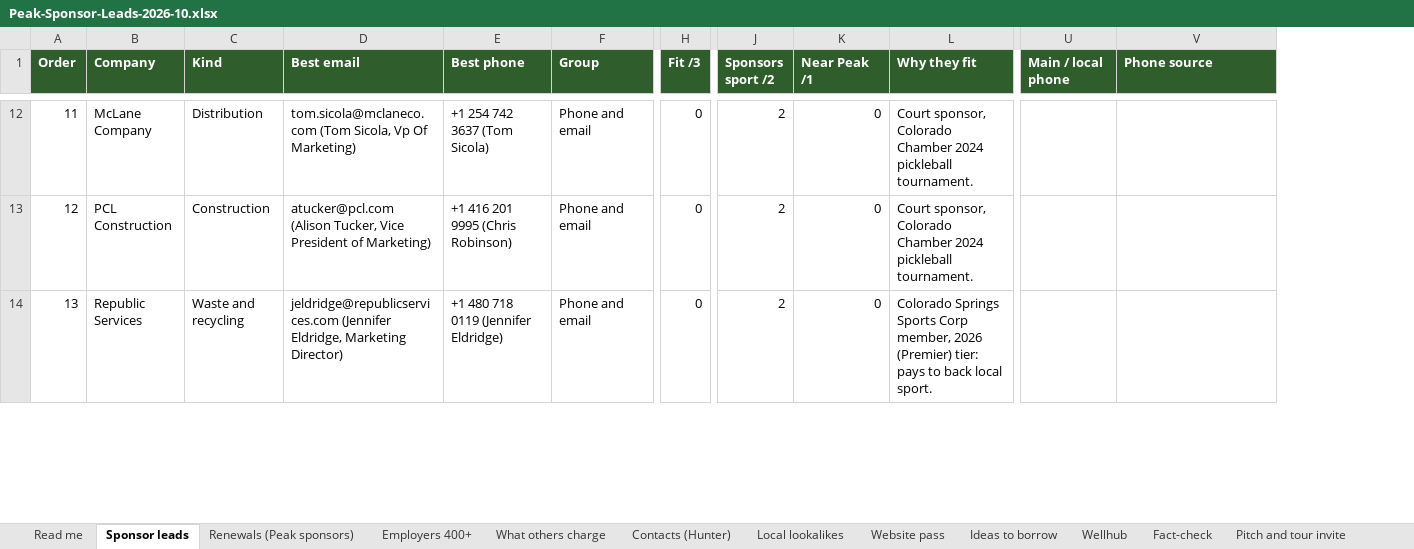
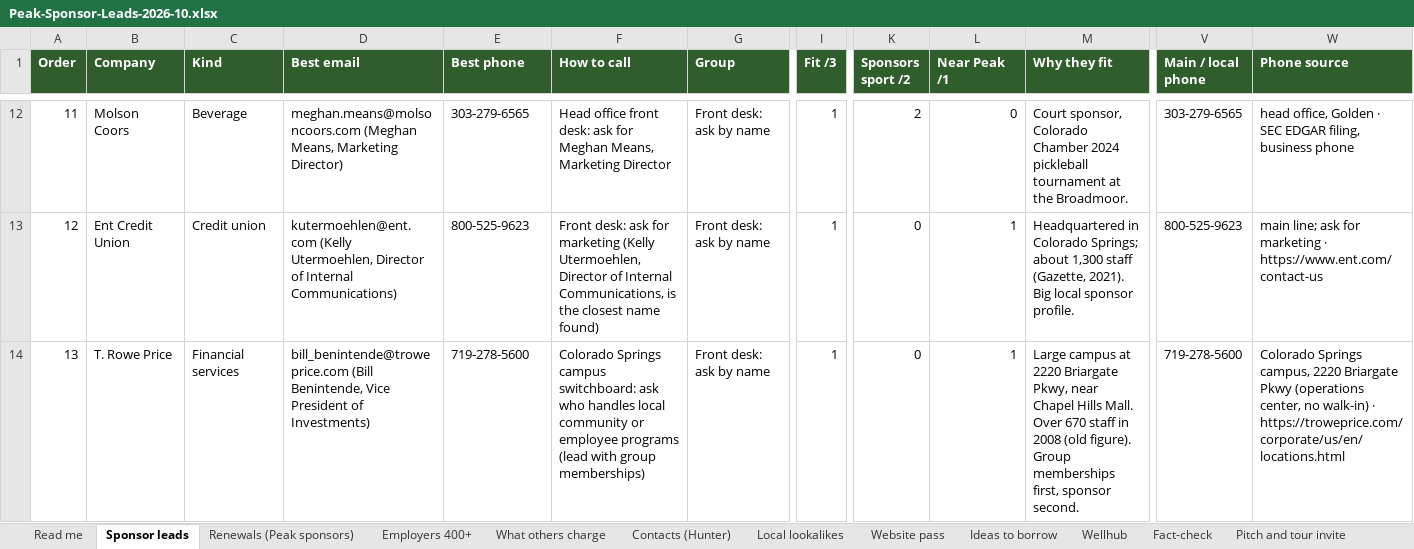
Before and after one commit to traversePlatforms/workspace, an Excel workbook: matthew/peak-pickleball-sponsorship/Peak-Sponsor-Leads-2026-10.xlsx, sheet Sponsor leads, drawn as a sheet; only a part is shown, gaps mark what is left out; values as stored, in another font and other column widths than the file's, no borders; addresses are those after the commit; the diff covers the shown part only; the diff names each change by its address in the sheet, - before the commit and + after, or states it on an @@ line.

```diff
--- a/matthew/peak-pickleball-sponsorship/Peak-Sponsor-Leads-2026-10.xlsx (sheet Sponsor leads)
+++ b/matthew/peak-pickleball-sponsorship/Peak-Sponsor-Leads-2026-10.xlsx (sheet Sponsor leads)
+column F (How to call), rows 12-14: Head office front desk: ask for Meghan Means, Marketing Director | Front desk: ask for marketing (Kelly Utermoehlen, Director of Internal Communications, is the closest name found) | Colorado Springs campus switchboard: ask who handles local community or employee programs (lead with group memberships)
-B12 (Company): McLane Company
+B12 (Company): Molson Coors
-C12 (Kind): Distribution
+C12 (Kind): Beverage
-D12 (Best email): tom.sicola@mclaneco.com (Tom Sicola, Vp Of Marketing)
+D12 (Best email): meghan.means@molsoncoors.com (Meghan Means, Marketing Director)
-E12 (Best phone): +1 254 742 3637 (Tom Sicola)
+E12 (Best phone): 303-279-6565
-G12:G14 (Group): Phone and email
+G12:G14 (Group): Front desk: ask by name
-I12:I14 (Fit /3): 0
+I12:I14 (Fit /3): 1
-M12 (Why they fit): …2024 pickleball tournament.
+M12 (Why they fit): …2024 pickleball tournament at the Broadmoor.
-V12 (Main / local phone): (empty)
+V12 (Main / local phone): 303-279-6565
-W12 (Phone source): (empty)
+W12 (Phone source): head office, Golden · SEC EDGAR filing, business phone
-B13 (Company): PCL Construction
+B13 (Company): Ent Credit Union
-C13 (Kind): Construction
+C13 (Kind): Credit union
-D13 (Best email): atucker@pcl.com (Alison Tucker, Vice President of Marketing)
+D13 (Best email): kutermoehlen@ent.com (Kelly Utermoehlen, Director of Internal Communications)
-E13 (Best phone): +1 416 201 9995 (Chris Robinson)
+E13 (Best phone): 800-525-9623
-K13:K14 (Sponsors sport /2): 2
+K13:K14 (Sponsors sport /2): 0
-L13:L14 (Near Peak /1): 0
+L13:L14 (Near Peak /1): 1
-M13 (Why they fit): Court sponsor, Colorado Chamber 2024 pickleball tournament.
+M13 (Why they fit): Headquartered in Colorado Springs; about 1,300 staff (Gazette, 2021). Big local sponsor profile.
-V13 (Main / local phone): (empty)
+V13 (Main / local phone): 800-525-9623
-W13 (Phone source): (empty)
+W13 (Phone source): main line; ask for marketing · https://www.ent.com/contact-us
-B14 (Company): Republic Services
+B14 (Company): T. Rowe Price
-C14 (Kind): Waste and recycling
+C14 (Kind): Financial services
-D14 (Best email): jeldridge@republicservices.com (Jennifer Eldridge, Marketing Director)
+D14 (Best email): bill_benintende@troweprice.com (Bill Benintende, Vice President of Investments)
-E14 (Best phone): +1 480 718 0119 (Jennifer Eldridge)
+E14 (Best phone): 719-278-5600
-M14 (Why they fit): Colorado Springs Sports Corp member, 2026 (Premier) tier: pays to back local sport.
+M14 (Why they fit): Large campus at 2220 Briargate Pkwy, near Chapel Hills Mall. Over 670 staff in 2008 (old figure). Group memberships first, sponsor second.
-V14 (Main / local phone): (empty)
+V14 (Main / local phone): 719-278-5600
-W14 (Phone source): (empty)
+W14 (Phone source): Colorado Springs campus, 2220 Briargate Pkwy (operations center, no walk-in) · https://troweprice.com/corporate/us/en/locations.html
```
Also changed, not shown: 221 edited cells elsewhere in this sheet, 6 other files.
